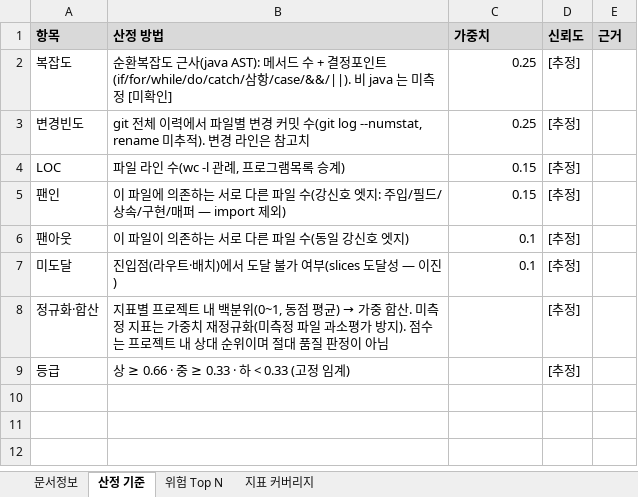
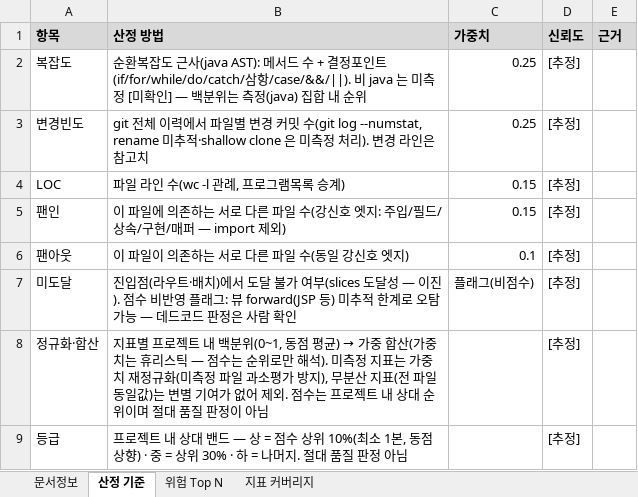
Before and after one commit to figure-team/DS-NAVI, an Excel workbook: examples/jpetstore-6/.understand-anything/doc-output/si-위험모듈리포트.xlsx, sheet 산정 기준, drawn as a sheet; values as stored, in another font and other column widths than the file's, no borders; the diff names each change by its address in the sheet, - before the commit and + after, or states it on an @@ line.

```diff
--- a/examples/jpetstore-6/.understand-anything/doc-output/si-위험모듈리포트.xlsx (sheet 산정 기준)
+++ b/examples/jpetstore-6/.understand-anything/doc-output/si-위험모듈리포트.xlsx (sheet 산정 기준)
-B2 (산정 방법): …미확인]
+B2 (산정 방법): …미확인] — 백분위는 측정(java) 집합 내 순위
-B3 (산정 방법): …rename 미추적). 변경…
+B3 (산정 방법): …rename 미추적·shallow clone 은 미측정 처리). 변경…
-B7 (산정 방법): …— 이진)
+B7 (산정 방법): …— 이진). 점수 비반영 플래그: 뷰 forward(JSP 등) 미추적 한계로 오탐 가능 — 데드코드 판정은 사람 확인
-C7 (가중치): 0.1
+C7 (가중치): 플래그(비점수)
-B8 (산정 방법): …중 합산. 미측정 지표는 가중치 재정규화(미측정 파일 과소평가 방지). 점수는…
+B8 (산정 방법): …중 합산(가중치는 휴리스틱 — 점수는 순위로만 해석). 미측정 지표는 가중치 재정규화(미측정 파일 과소평가 방지), 무분산 지표(전 파일 동일값)는 변별 기여가 없어 제외. 점수는…
-B9 (산정 방법): 상 ≥ 0.66 · 중 ≥ 0.33 · 하 < 0.33 (고정 임계)
+B9 (산정 방법): 프로젝트 내 상대 밴드 — 상 = 점수 상위 10%(최소 1본, 동점 상향) · 중 = 상위 30% · 하 = 나머지. 절대 품질 판정 아님
```
Also changed, not shown: sheet 위험 Top N, sheet 지표 커버리지, 16 other files.
